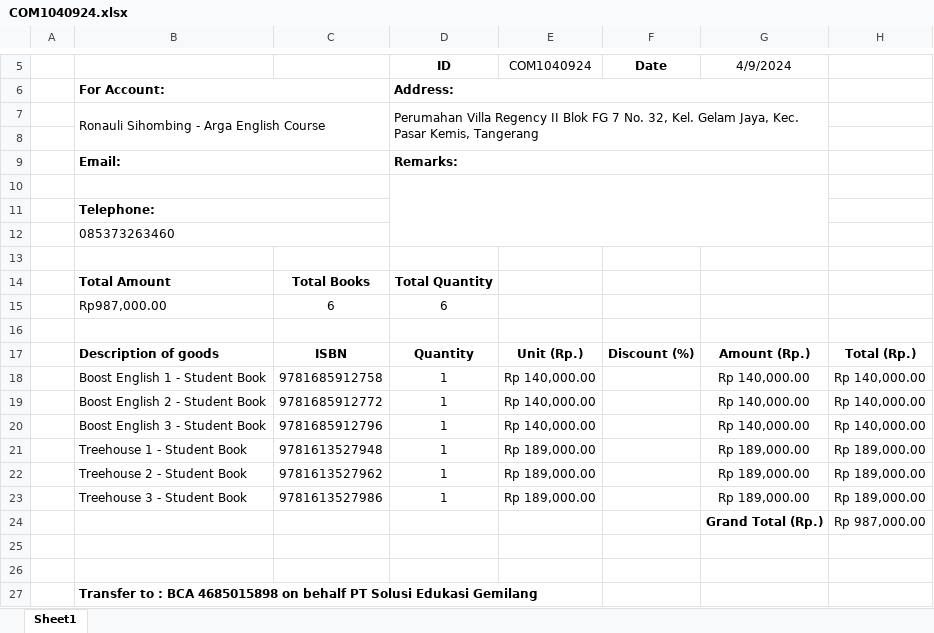
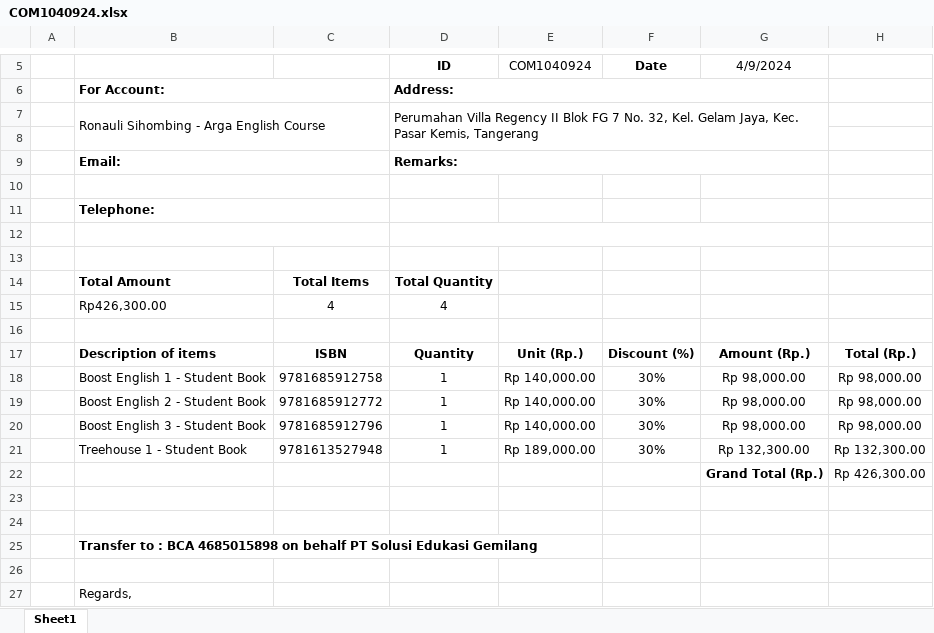
Before and after one commit to compass-id/docs, an Excel workbook: Invoice/COM1040924.xlsx, sheet Sheet1, drawn as a sheet; only a part is shown, gaps mark what is left out; the shorter side is filled out with more unchanged rows; values as stored, in another font and other column widths than the file's, no borders; charts and pictures not drawn; removed rows and columns are numbered as before the commit, all else as after; the diff names each change by its address in the sheet, - before the commit and + after, or states it on an @@ line.

```diff
--- a/Invoice/COM1040924.xlsx (sheet Sheet1)
+++ b/Invoice/COM1040924.xlsx (sheet Sheet1)
-D10:G12 merged
-row 12:  | 085373263460
+B12:C12 merged
+D12:G12 merged
-row 14:  | Total Amount | Total Books | Total Quantity
-row 15:  | Rp987,000.00 | 6 | 6
+row 14:  | Total Amount | Total Items | Total Quantity
+row 15:  | Rp426,300.00 | 4 | 4
+row 16: (empty)
-B17: Description of goods
+B17: Description of items
-F18:F21 (Date): (empty)
+F18:F21 (Date): 30%
-G18:G20 (4/9/2024): Rp 140,000.00
+G18:G20 (4/9/2024): Rp 98,000.00
-H18:H20: Rp 140,000.00
+H18:H20: Rp 98,000.00
-G21 (4/9/2024): Rp 189,000.00
+G21 (4/9/2024): Rp 132,300.00
-H21: Rp 189,000.00
+H21: Rp 132,300.00
-row 22:  | Treehouse 2 - Student Book | 9781613527962 | 1 | Rp 189,000.00 |  | Rp 189,000.00 | Rp 189,000.00
-row 23:  | Treehouse 3 - Student Book | 9781613527986 | 1 | Rp 189,000.00 |  | Rp 189,000.00 | Rp 189,000.00
-H22: Rp 987,000.00
+H22: Rp 426,300.00
```
Also changed, not shown: formulas that keep their value, charts or pictures, Invoice/COM1040725.xlsx, 14 other files.
